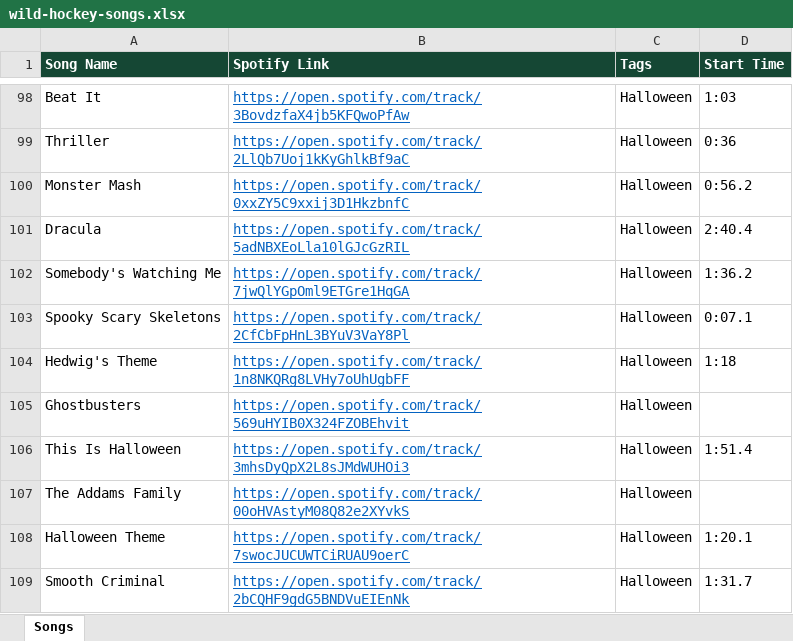
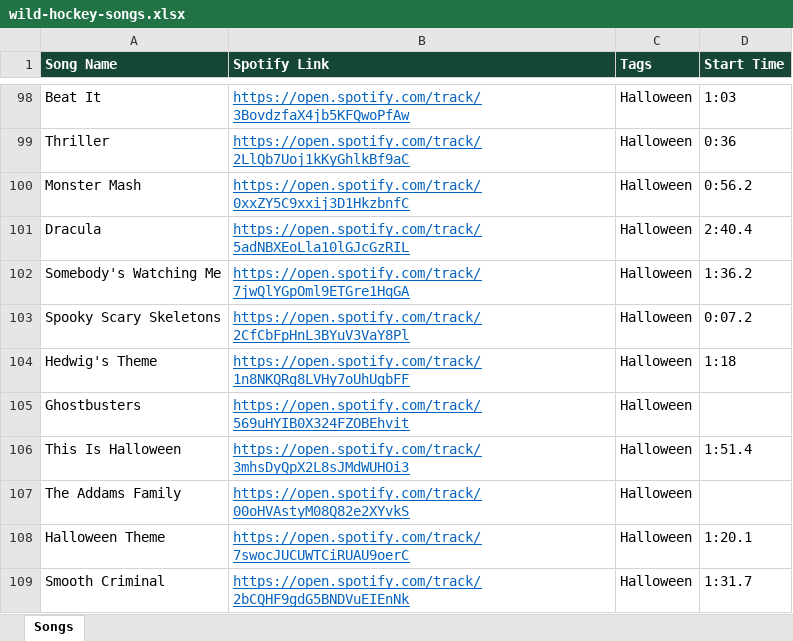
Before and after one commit to kenpeterson2112/wild-hockey-music-player, an Excel workbook: wild-hockey-songs.xlsx, sheet Songs, drawn as a sheet; only a part is shown, gaps mark what is left out; values as stored, in another font and other column widths than the file's, no borders; the diff names each change by its address in the sheet, - before the commit and + after, or states it on an @@ line.

```diff
--- a/wild-hockey-songs.xlsx (sheet Songs)
+++ b/wild-hockey-songs.xlsx (sheet Songs)
-D103 (Start Time): 0:07.1
+D103 (Start Time): 0:07.2
```
Also changed, not shown: 2 other files.
